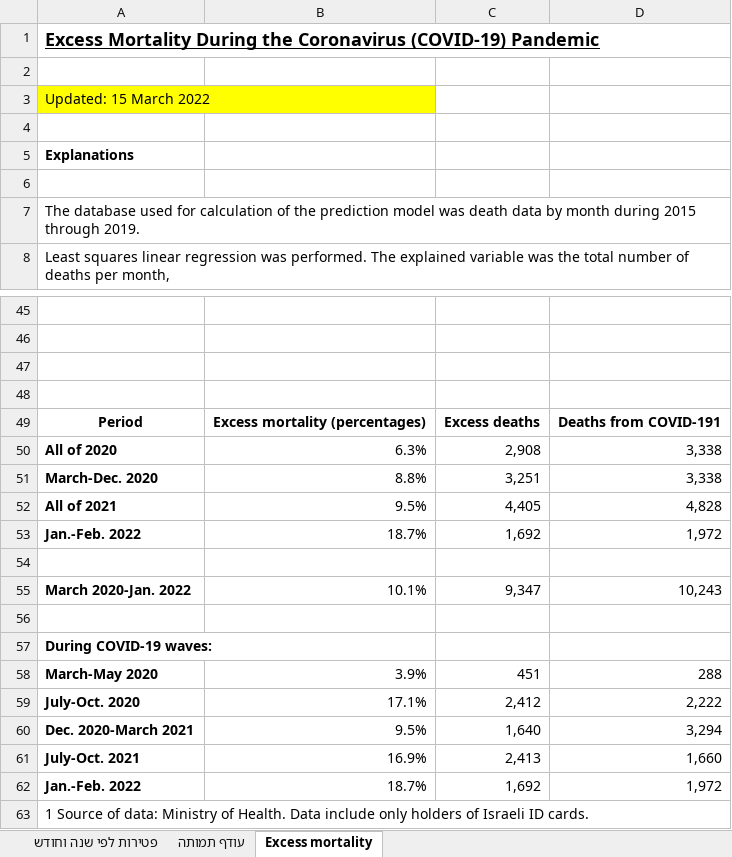
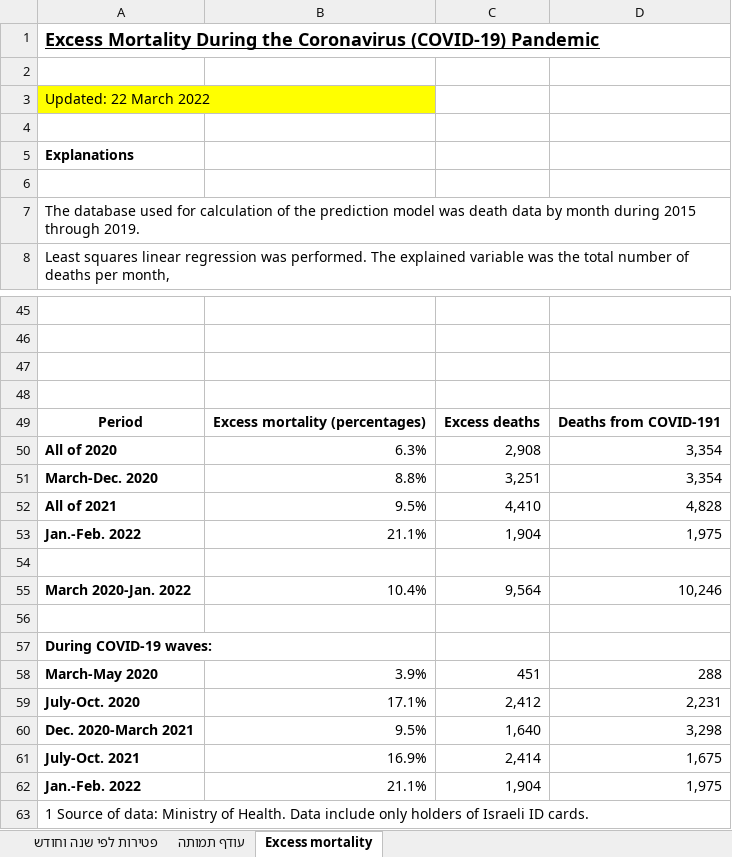
Before and after one commit to yuval-harpaz/covid-19-israel-matlab, an Excel workbook: data/Israel/lmsMonth.xlsx, sheet Excess mortality, drawn as a sheet; only a part is shown, gaps mark what is left out; values as stored, in another font and other column widths than the file's, no borders; charts and pictures not drawn; removed rows and columns are numbered as before the commit, all else as after; the diff names each change by its address in the sheet, - before the commit and + after, or states it on an @@ line.

```diff
--- a/data/Israel/lmsMonth.xlsx (sheet Excess mortality)
+++ b/data/Israel/lmsMonth.xlsx (sheet Excess mortality)
-A3: Updated: 15 March 2022
+A3: Updated: 22 March 2022
-D50:D51: 3,338
+D50:D51: 3,354
-C52: 4,405
+C52: 4,410
-row 53: Jan.-Feb. 2022 | 18.7% | 1,692 | 1,972
+row 53: Jan.-Feb. 2022 | 21.1% | 1,904 | 1,975
-row 55: March 2020-Jan. 2022 | 10.1% | 9,347 | 10,243
+row 55: March 2020-Jan. 2022 | 10.4% | 9,564 | 10,246
-D59: 2,222
+D59: 2,231
-D60: 3,294
+D60: 3,298
-C61: 2,413
+C61: 2,414
-D61: 1,660
+D61: 1,675
-row 62: Jan.-Feb. 2022 | 18.7% | 1,692 | 1,972
+row 62: Jan.-Feb. 2022 | 21.1% | 1,904 | 1,975
```
Also changed, not shown: sheet עודף תמותה, sheet פטירות לפי שנה וחודש, charts or pictures, 2 other files.
